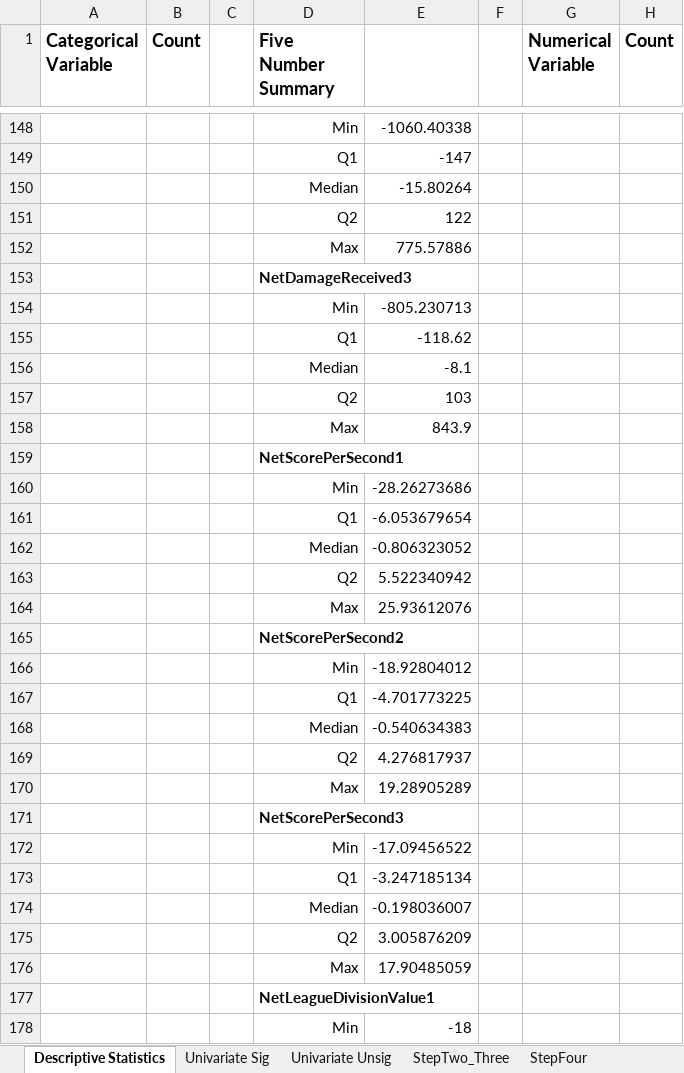
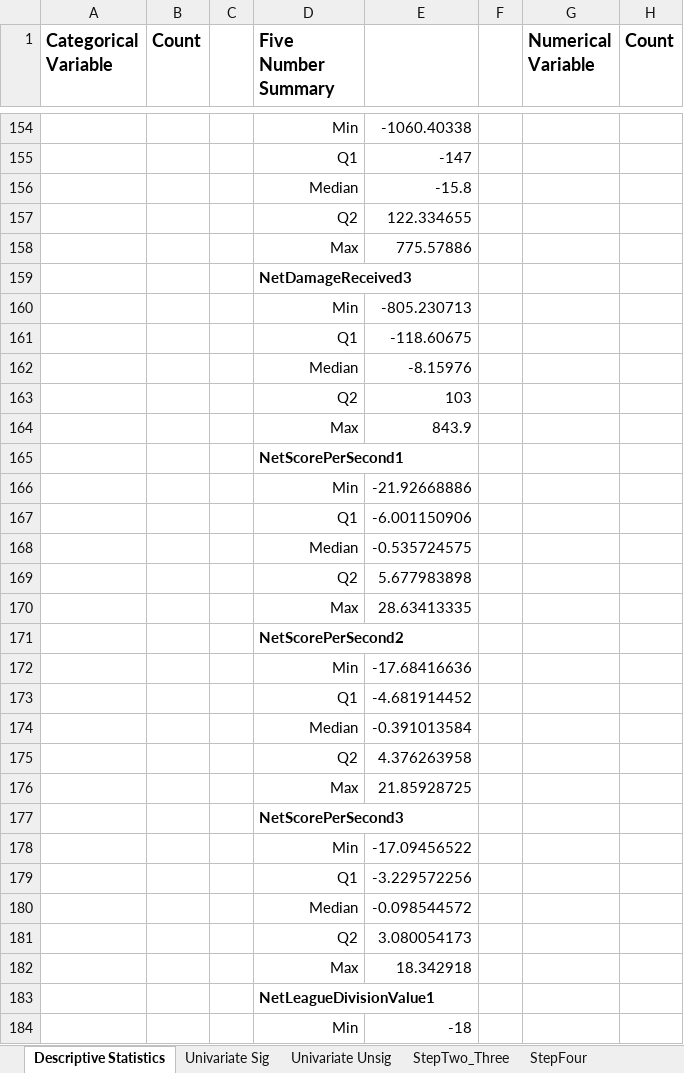
Before and after one commit to Skywind555/Battlerite, an Excel workbook: Blog Post Data Analysis/Model_Summary_3v3_V2.xlsx, sheet Descriptive Statistics, drawn as a sheet; only a part is shown, gaps mark what is left out; values as stored, in another font and other column widths than the file's, no borders; addresses are those after the commit; the diff covers the shown part only; the diff names each change by its address in the sheet, - before the commit and + after, or states it on an @@ line.

```diff
--- a/Blog Post Data Analysis/Model_Summary_3v3_V2.xlsx (sheet Descriptive Statistics)
+++ b/Blog Post Data Analysis/Model_Summary_3v3_V2.xlsx (sheet Descriptive Statistics)
-E156: -15.80264
+E156: -15.8
-E157: 122
+E157: 122.334655
-E161: -118.62
+E161: -118.60675
-E162: -8.1
+E162: -8.15976
-E166: -28.26273686
+E166: -21.92668886
-E167: -6.053679654
+E167: -6.001150906
-E168: -0.806323052
+E168: -0.535724575
-E169: 5.522340942
+E169: 5.677983898
-E170: 25.93612076
+E170: 28.63413335
-E172: -18.92804012
+E172: -17.68416636
-E173: -4.701773225
+E173: -4.681914452
-E174: -0.540634383
+E174: -0.391013584
-E175: 4.276817937
+E175: 4.376263958
-E176: 19.28905289
+E176: 21.85928725
-E179: -3.247185134
+E179: -3.229572256
-E180: -0.198036007
+E180: -0.098544572
-E181: 3.005876209
+E181: 3.080054173
-E182: 17.90485059
+E182: 18.342918
```
Also changed, not shown: 6 added rows and 32 edited cells elsewhere in this sheet, sheet Fractional Polynomials, sheet Final Model, sheet Interactions, sheet Univariate Sig, sheet Prelim Model, sheet StepTwo_Three, 3 more sheets, charts or pictures, Blog Post Data Analysis/Model_Summary_2v2_V1.xlsx, Blog Post Data Analysis/Model_Summary_2v2_V2.xlsx, 22 other files.
